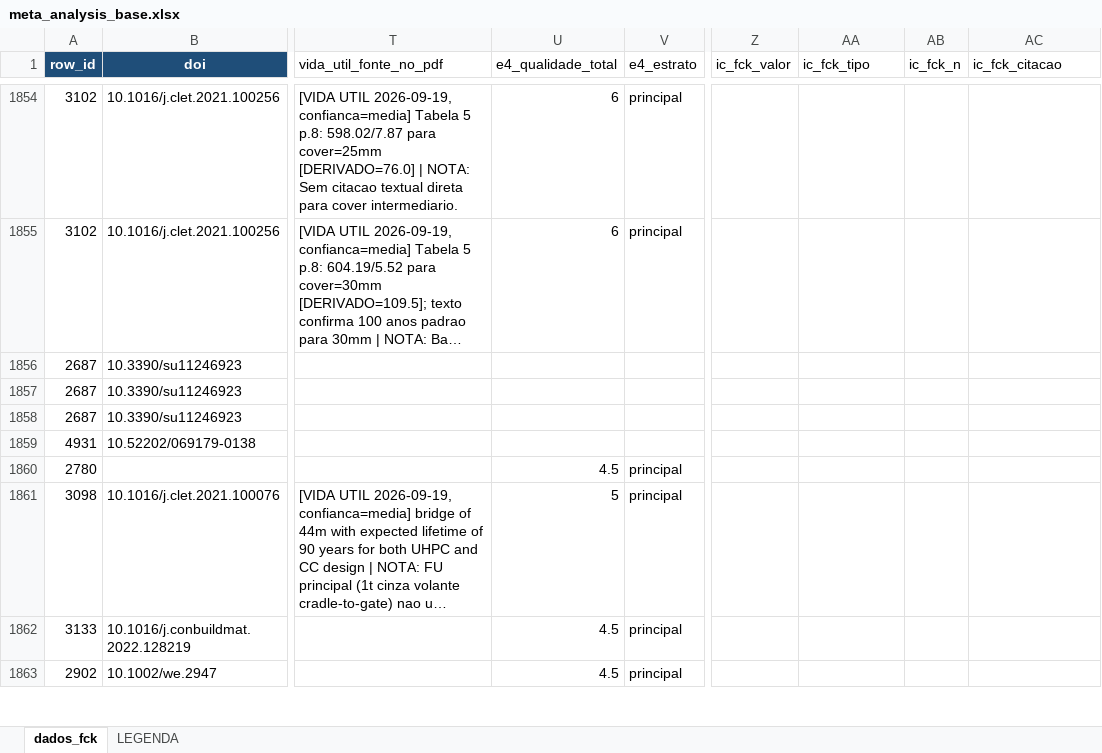
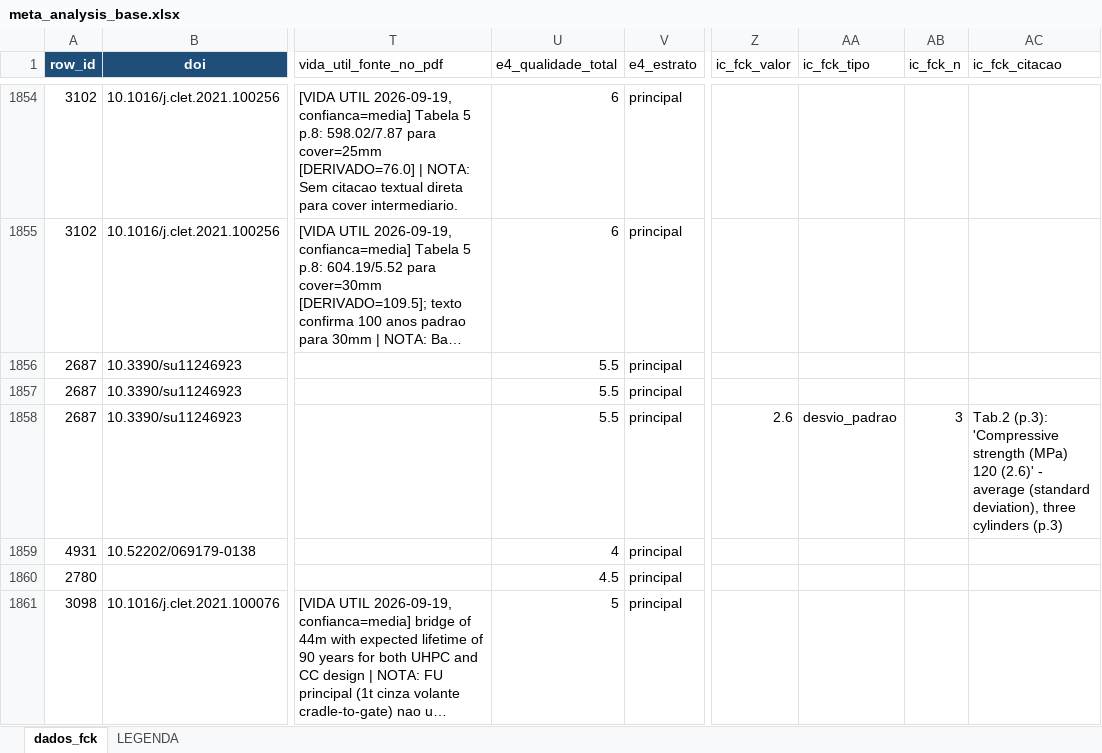
Before and after one commit to kielima/revisao-sistematica-literatura, an Excel workbook: meta_analysis_base.xlsx, sheet dados_fck, drawn as a sheet; only a part is shown, gaps mark what is left out; the shorter side is filled out with more unchanged rows; long unchanged cells end in …; values as stored, in another font and other column widths than the file's, no borders; the diff names each change by its address in the sheet, - before the commit and + after, or states it on an @@ line.

```diff
--- a/meta_analysis_base.xlsx (sheet dados_fck)
+++ b/meta_analysis_base.xlsx (sheet dados_fck)
-U1856:U1858 (e4_qualidade_total): (empty)
+U1856:U1858 (e4_qualidade_total): 5.5
-V1856:V1859 (e4_estrato): (empty)
+V1856:V1859 (e4_estrato): principal
-Z1858 (ic_fck_valor): (empty)
+Z1858 (ic_fck_valor): 2.6
-AA1858 (ic_fck_tipo): (empty)
+AA1858 (ic_fck_tipo): desvio_padrao
-AB1858 (ic_fck_n): (empty)
+AB1858 (ic_fck_n): 3
-AC1858 (ic_fck_citacao): (empty)
+AC1858 (ic_fck_citacao): Tab.2 (p.3): 'Compressive strength (MPa) 120 (2.6)' - average (standard deviation), three cylinders (p.3)
-U1859 (e4_qualidade_total): (empty)
+U1859 (e4_qualidade_total): 4
```
Also changed, not shown: 1 other file.
